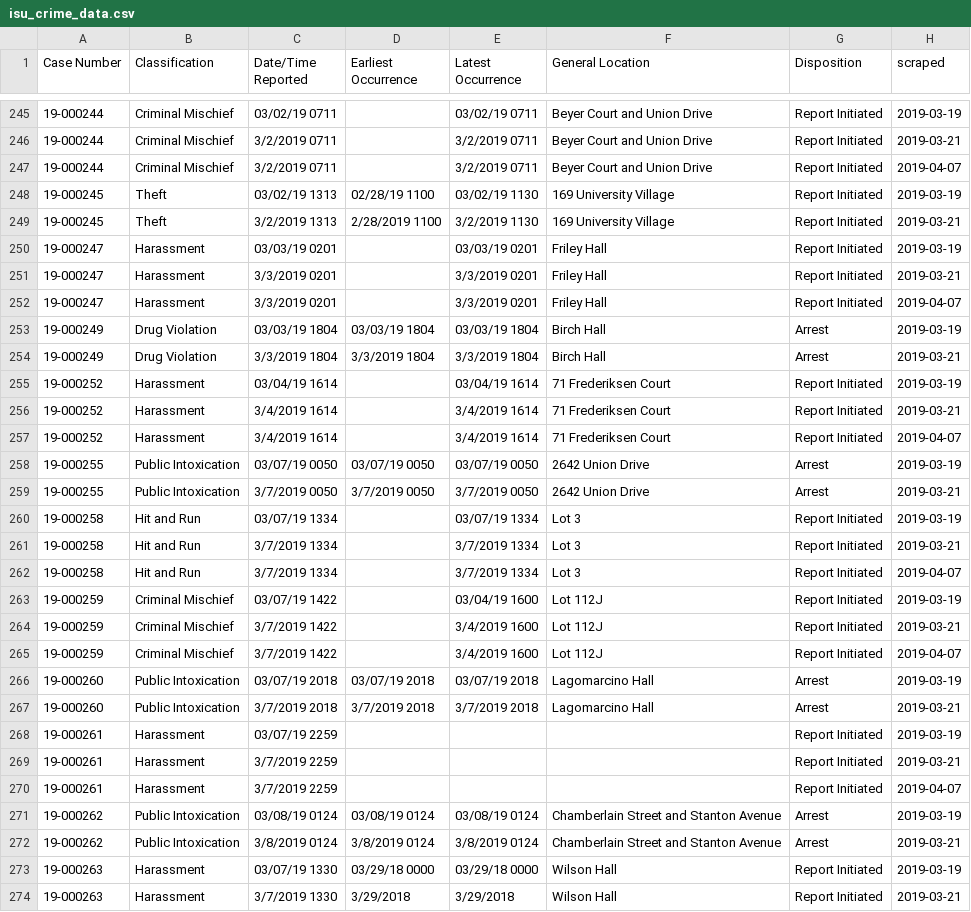
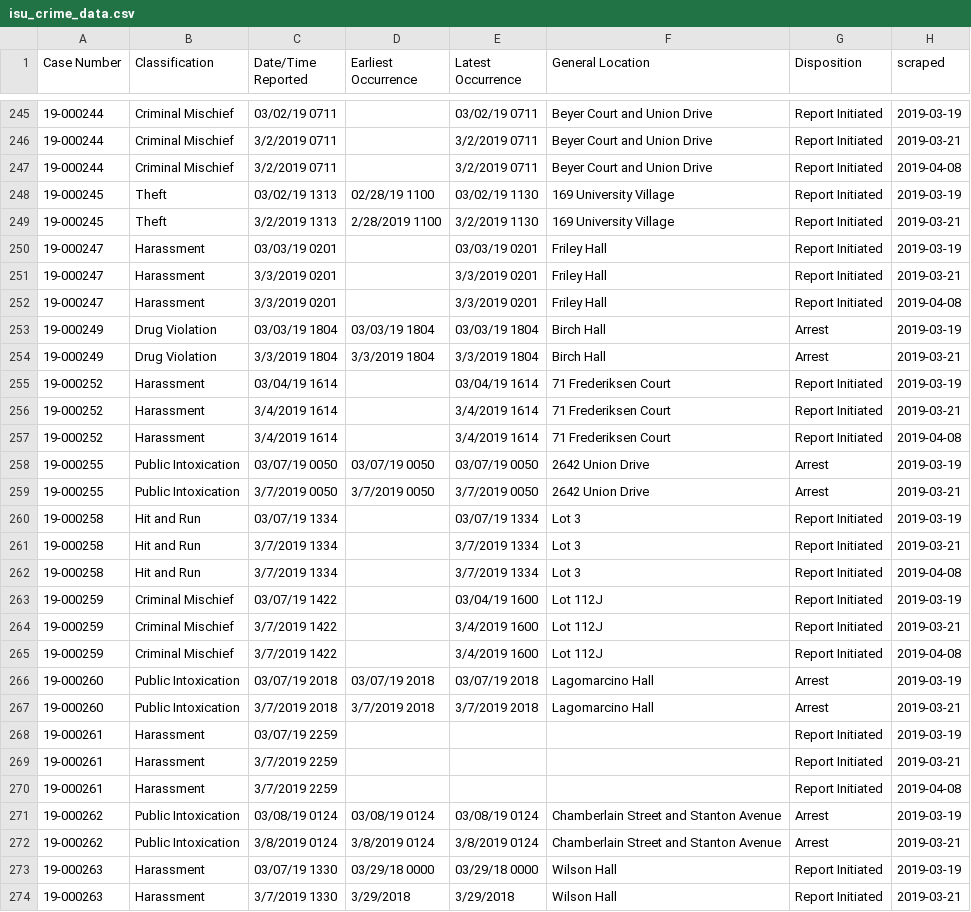
Before and after one commit to srvanderplas/ISU_Crime_Data, a CSV file: isu_crime_data.csv, drawn as a sheet; only a part is shown, gaps mark what is left out; the diff covers the shown part only.

Commit message:
Automatic Update

```diff
--- a/isu_crime_data.csv
+++ b/isu_crime_data.csv
@@ -246,3 +246,3 @@ Case Number,Classification,Date/Time Reported,Earliest Occurrence,Latest Occurre
 19-000244,Criminal Mischief,3/2/2019 0711,,3/2/2019 0711,Beyer Court and Union Drive,Report Initiated,2019-03-21
-19-000244,Criminal Mischief,3/2/2019 0711, ,3/2/2019 0711,Beyer Court and Union Drive,Report Initiated,2019-04-07
+19-000244,Criminal Mischief,3/2/2019 0711, ,3/2/2019 0711,Beyer Court and Union Drive,Report Initiated,2019-04-08
 19-000245,Theft,03/02/19 1313,02/28/19 1100,03/02/19 1130,169 University Village,Report Initiated,2019-03-19
@@ -251,3 +251,3 @@ Case Number,Classification,Date/Time Reported,Earliest Occurrence,Latest Occurre
 19-000247,Harassment,3/3/2019 0201,,3/3/2019 0201,Friley Hall,Report Initiated,2019-03-21
-19-000247,Harassment,3/3/2019 0201, ,3/3/2019 0201,Friley Hall,Report Initiated,2019-04-07
+19-000247,Harassment,3/3/2019 0201, ,3/3/2019 0201,Friley Hall,Report Initiated,2019-04-08
 19-000249,Drug Violation,03/03/19 1804,03/03/19 1804,03/03/19 1804,Birch Hall,Arrest,2019-03-19
@@ -256,3 +256,3 @@ Case Number,Classification,Date/Time Reported,Earliest Occurrence,Latest Occurre
 19-000252,Harassment,3/4/2019 1614,,3/4/2019 1614,71 Frederiksen Court,Report Initiated,2019-03-21
-19-000252,Harassment,3/4/2019 1614, ,3/4/2019 1614,71 Frederiksen Court,Report Initiated,2019-04-07
+19-000252,Harassment,3/4/2019 1614, ,3/4/2019 1614,71 Frederiksen Court,Report Initiated,2019-04-08
 19-000255,Public Intoxication,03/07/19 0050,03/07/19 0050,03/07/19 0050,2642 Union Drive,Arrest,2019-03-19
@@ -261,6 +261,6 @@ Case Number,Classification,Date/Time Reported,Earliest Occurrence,Latest Occurre
 19-000258,Hit and Run,3/7/2019 1334,,3/7/2019 1334,Lot 3,Report Initiated,2019-03-21
-19-000258,Hit and Run,3/7/2019 1334, ,3/7/2019 1334,Lot 3,Report Initiated,2019-04-07
+19-000258,Hit and Run,3/7/2019 1334, ,3/7/2019 1334,Lot 3,Report Initiated,2019-04-08
 19-000259,Criminal Mischief,03/07/19 1422,,03/04/19 1600,Lot 112J,Report Initiated,2019-03-19
 19-000259,Criminal Mischief,3/7/2019 1422,,3/4/2019 1600,Lot 112J,Report Initiated,2019-03-21
-19-000259,Criminal Mischief,3/7/2019 1422, ,3/4/2019 1600,Lot 112J,Report Initiated,2019-04-07
+19-000259,Criminal Mischief,3/7/2019 1422, ,3/4/2019 1600,Lot 112J,Report Initiated,2019-04-08
 19-000260,Public Intoxication,03/07/19 2018,03/07/19 2018,03/07/19 2018,Lagomarcino Hall,Arrest,2019-03-19
@@ -269,3 +269,3 @@ Case Number,Classification,Date/Time Reported,Earliest Occurrence,Latest Occurre
 19-000261,Harassment,3/7/2019 2259,,,,Report Initiated,2019-03-21
-19-000261,Harassment,3/7/2019 2259, , ,,Report Initiated,2019-04-07
+19-000261,Harassment,3/7/2019 2259, , ,,Report Initiated,2019-04-08
 19-000262,Public Intoxication,03/08/19 0124,03/08/19 0124,03/08/19 0124,Chamberlain Street and Stanton Avenue,Arrest,2019-03-19
```
Also changed, not shown: 43 edited cells elsewhere in this file.
